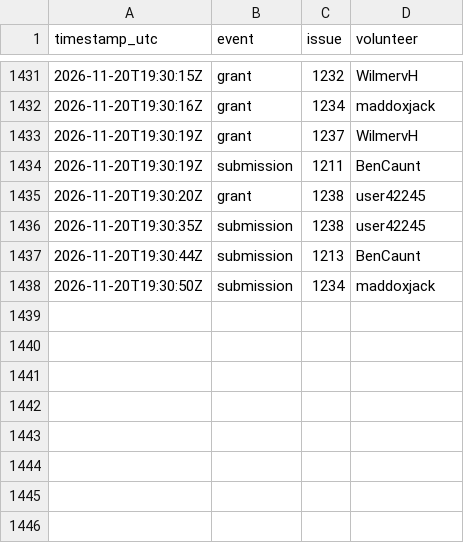
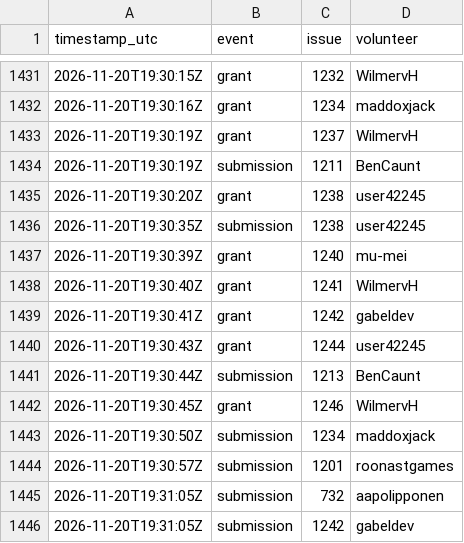
Before and after one commit to 1337isnot1337/alpoge-rh-replay, a TSV file: tracker/activity.tsv, drawn as a sheet; only a part is shown, gaps mark what is left out; the diff names each change by its address in the sheet, - before the commit and + after, or states it on an @@ line.

```diff
--- a/tracker/activity.tsv
+++ b/tracker/activity.tsv
+row 1437: 2026-11-20T19:30:39Z | grant | 1240 | mu-mei
+row 1438: 2026-11-20T19:30:40Z | grant | 1241 | WilmervH
+row 1439: 2026-11-20T19:30:41Z | grant | 1242 | gabeldev
+row 1440: 2026-11-20T19:30:43Z | grant | 1244 | user42245
+row 1442: 2026-11-20T19:30:45Z | grant | 1246 | WilmervH
+row 1444: 2026-11-20T19:30:57Z | submission | 1201 | roonastgames
+row 1445: 2026-11-20T19:31:05Z | submission | 732 | aapolipponen
+row 1446: 2026-11-20T19:31:05Z | submission | 1242 | gabeldev
```
Also changed, not shown: 2 other files.
